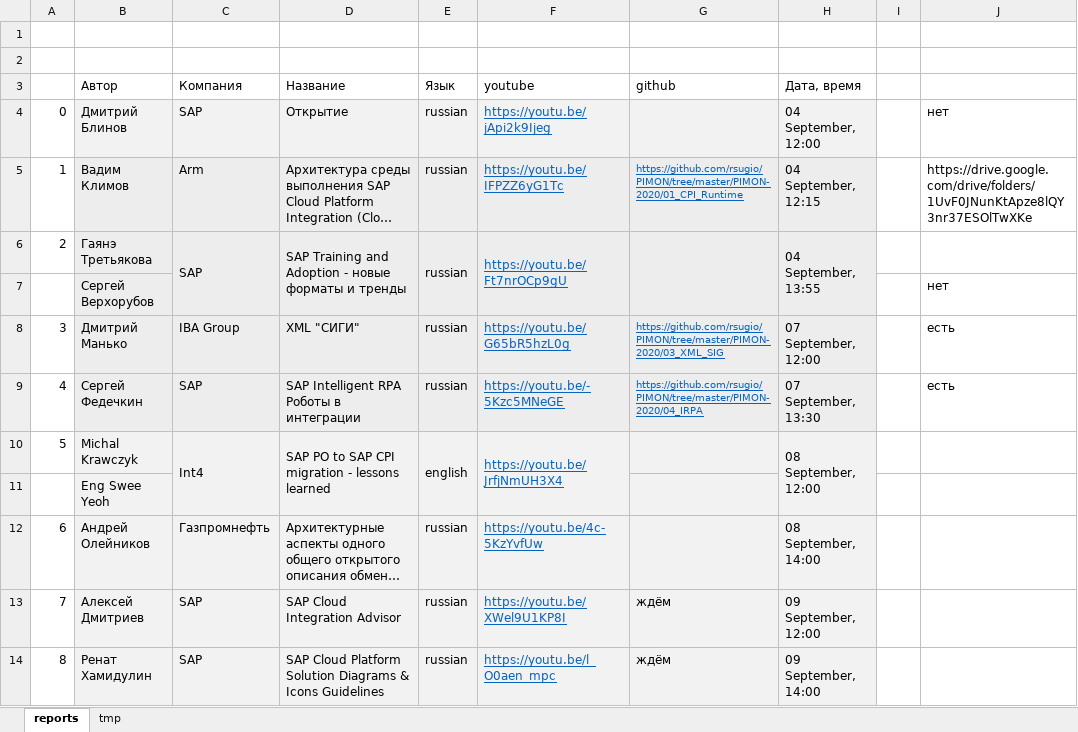
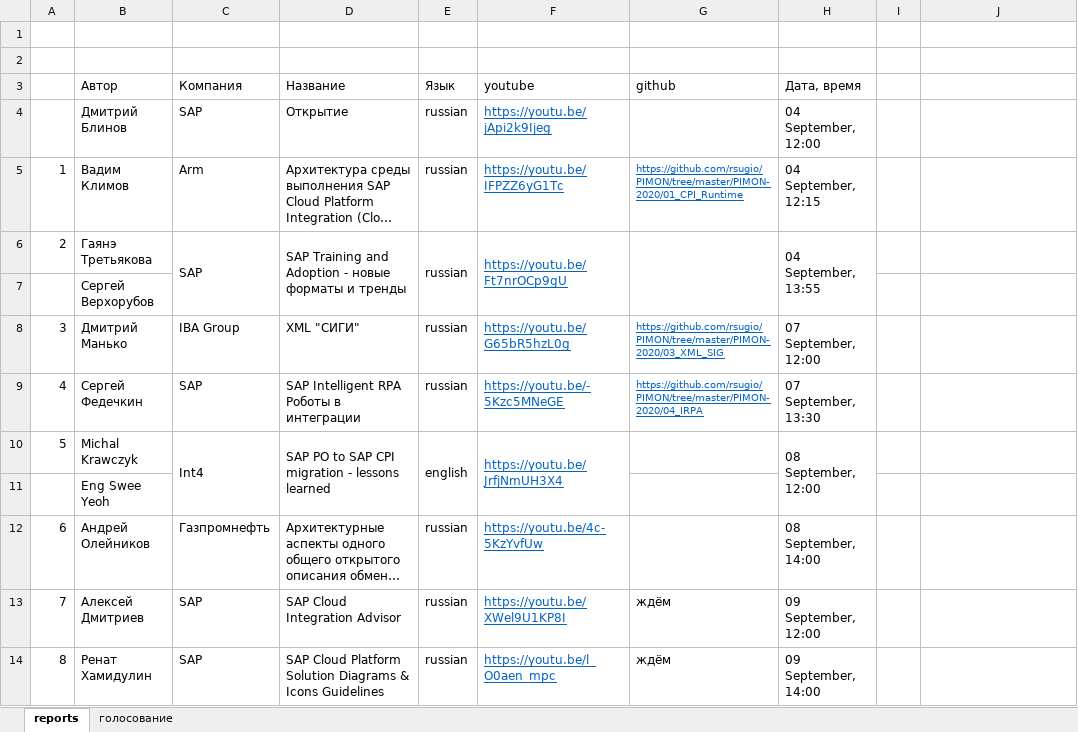
Before and after one commit to rsugio/PIMON, an Excel workbook: PIMON-2020/list/reports2020.xlsx, sheet reports, drawn as a sheet; only a part is shown; long unchanged cells end in …; values as stored, in another font and other column widths than the file's, no borders; the diff covers the shown part only; the diff names each change by its address in the sheet, - before the commit and + after, or states it on an @@ line.

```diff
--- a/PIMON-2020/list/reports2020.xlsx (sheet reports)
+++ b/PIMON-2020/list/reports2020.xlsx (sheet reports)
-sheet tab: tmp
+sheet tab: голосование
@@ column A renumbered in row 4 @@
-B4:H4 fill: #F2F2F2
+B4:H4 fill: none
-J4: нет
+J4: (empty)
-B5:H9 fill: #EDEDED
+B5:H9 fill: none
-J5: https://drive.google.com/drive/folders/1UvF0JNunKtApze8lQY3nr37ESOlTwXKe
+J5: (empty)
-J7: нет
+J7: (empty)
-J8:J9: есть
+J8:J9: (empty)
-B10:H14 fill: #F2F2F2
+B10:H14 fill: none
```
Also changed, not shown: 1 added row, 2 edited cells and cell formats elsewhere in this sheet, 1 other file.
